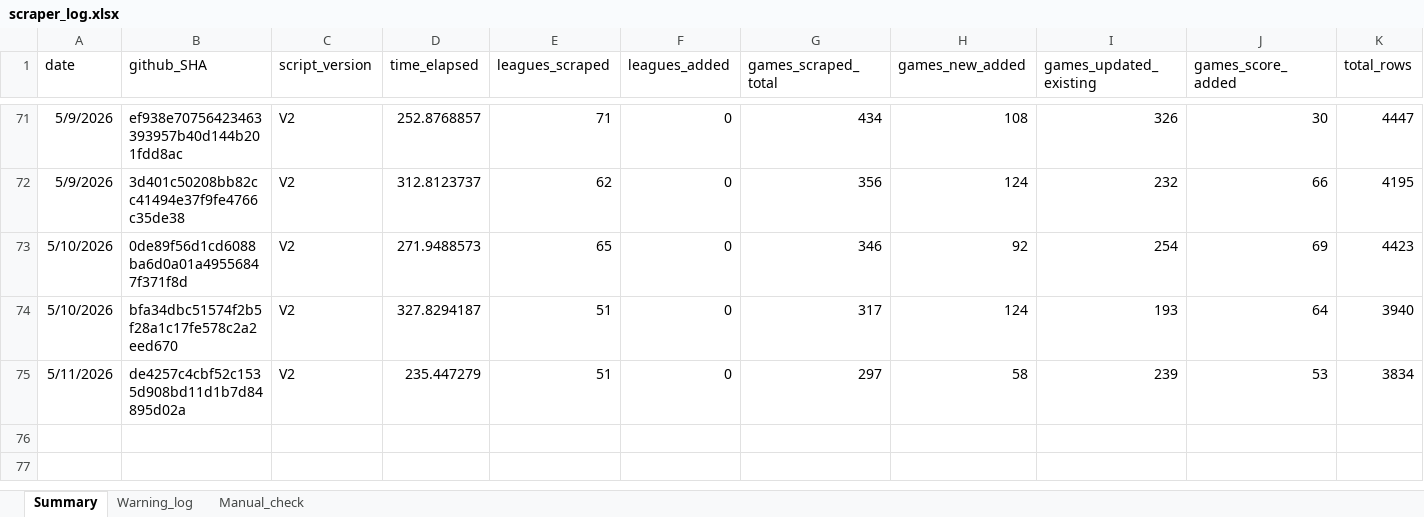
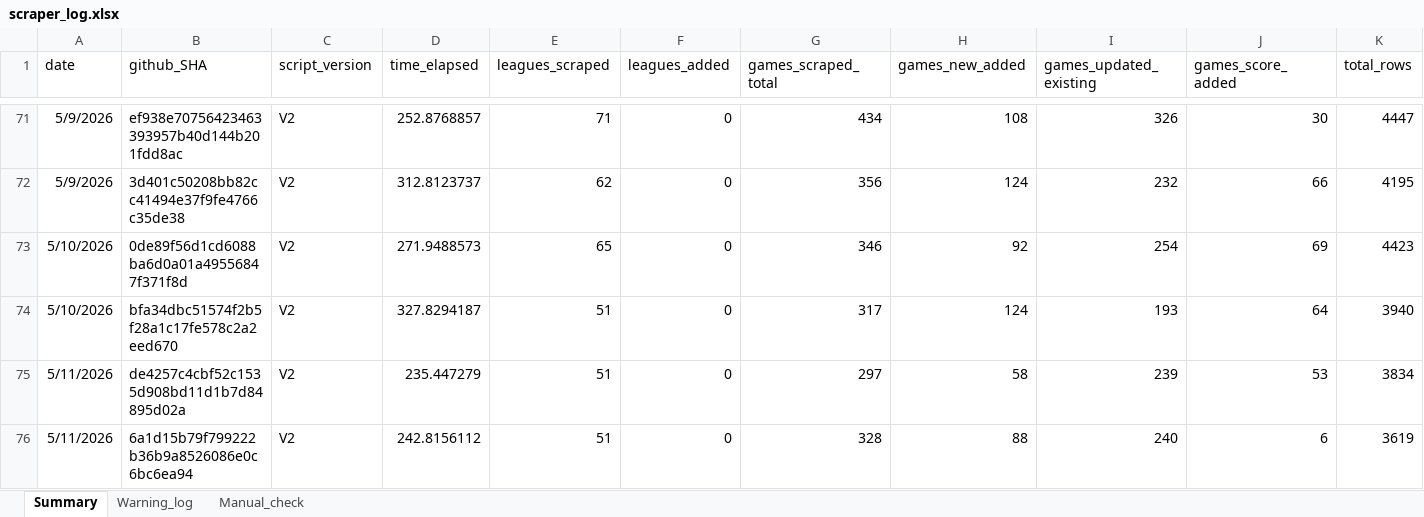
Before and after one commit to Auketas/football_betting, an Excel workbook: data/log/scraper_log.xlsx, sheet Summary, drawn as a sheet; only a part is shown, gaps mark what is left out; values as stored, in another font and other column widths than the file's, no borders; rows hold the shown columns only; the diff names each change by its address in the sheet, - before the commit and + after, or states it on an @@ line.

```diff
--- a/data/log/scraper_log.xlsx (sheet Summary)
+++ b/data/log/scraper_log.xlsx (sheet Summary)
+row 76: 5/11/2026 | 6a1d15b79f799222b36b9a8526086e0c6bc6ea94 | V2 | 242.8156112 | 51 | 0 | 328 | 88 | 240 | 6 | 3619
```
Also changed, not shown: 39 other files.
